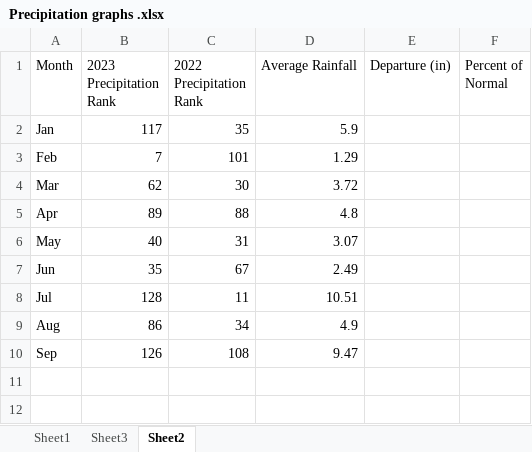
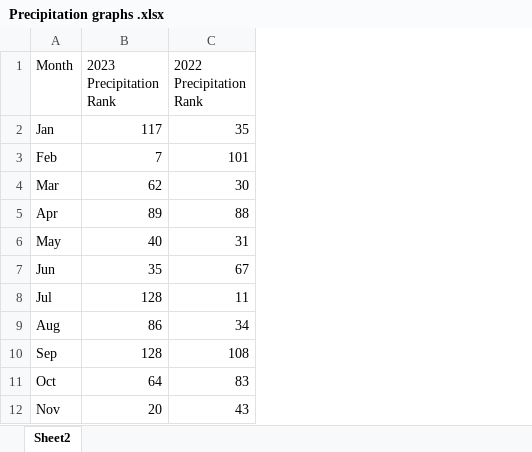
Before and after one commit to Obrienclaytonka/Quick-Facts, an Excel workbook: data/Precipitation graphs .xlsx, sheet Sheet2, drawn as a sheet; values as stored, in another font and other column widths than the file's, no borders; removed rows and columns are numbered as before the commit, all else as after; the diff names each change by its address in the sheet, - before the commit and + after, or states it on an @@ line.

```diff
--- a/data/Precipitation graphs .xlsx (sheet Sheet2)
+++ b/data/Precipitation graphs .xlsx (sheet Sheet2)
-sheet tab: Sheet1
-sheet tab: Sheet3
-column D (Average Rainfall), rows 2-10: 5.9 | 1.29 | 3.72 | 4.8 | 3.07 | 2.49 | 10.51 | 4.9 | 9.47
-column E (Departure (in)), empty
-column F (Percent of Normal), empty
-B10 (2023 Precipitation Rank): 126
+B10 (2023 Precipitation Rank): 128
+row 11: Oct | 64 | 83
+row 12: Nov | 20 | 43
```
